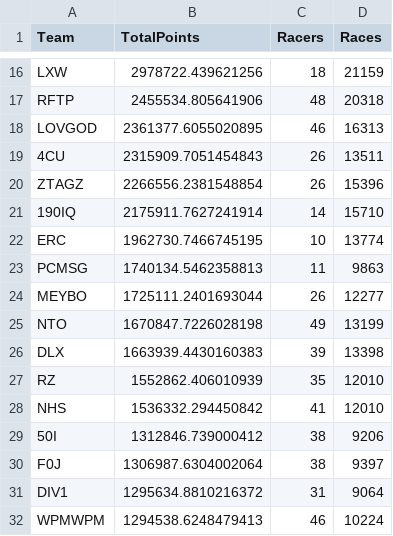
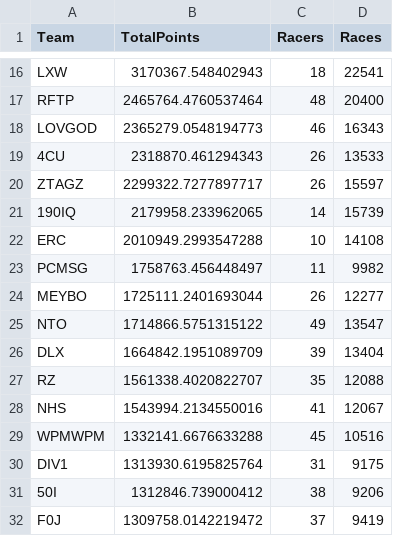
Before and after one commit to theoneitrox/nitrotypelb, a CSV file: csv_archive/nitrotype_team_leaderboard_20250328.csv, drawn as a sheet; only a part is shown, gaps mark what is left out; removed rows and columns are numbered as before the commit, all else as after; the diff covers the shown part only; the diff names each change by its address in the sheet, - before the commit and + after, or states it on an @@ line.

```diff
--- a/csv_archive/nitrotype_team_leaderboard_20250328.csv
+++ b/csv_archive/nitrotype_team_leaderboard_20250328.csv
-B16 (TotalPoints): 2978722.439621256
+B16 (TotalPoints): 3170367.548402943
-D16 (Races): 21159
+D16 (Races): 22541
-B17 (TotalPoints): 2455534.805641906
+B17 (TotalPoints): 2465764.4760537464
-D17 (Races): 20318
+D17 (Races): 20400
-B18 (TotalPoints): 2361377.6055020895
+B18 (TotalPoints): 2365279.0548194773
-D18 (Races): 16313
+D18 (Races): 16343
-B19 (TotalPoints): 2315909.7051454843
+B19 (TotalPoints): 2318870.461294343
-D19 (Races): 13511
+D19 (Races): 13533
-B20 (TotalPoints): 2266556.2381548854
+B20 (TotalPoints): 2299322.7277897717
-D20 (Races): 15396
+D20 (Races): 15597
-B21 (TotalPoints): 2175911.7627241914
+B21 (TotalPoints): 2179958.233962065
-D21 (Races): 15710
+D21 (Races): 15739
-B22 (TotalPoints): 1962730.7466745195
+B22 (TotalPoints): 2010949.2993547288
-D22 (Races): 13774
+D22 (Races): 14108
-B23 (TotalPoints): 1740134.5462358813
+B23 (TotalPoints): 1758763.456448497
-D23 (Races): 9863
+D23 (Races): 9982
-B25 (TotalPoints): 1670847.7226028198
+B25 (TotalPoints): 1714866.5751315122
-D25 (Races): 13199
+D25 (Races): 13547
-B26 (TotalPoints): 1663939.4430160383
+B26 (TotalPoints): 1664842.1951089709
-D26 (Races): 13398
+D26 (Races): 13404
-B27 (TotalPoints): 1552862.406010939
+B27 (TotalPoints): 1561338.4020822707
-D27 (Races): 12010
+D27 (Races): 12088
-B28 (TotalPoints): 1536332.294450842
+B28 (TotalPoints): 1543994.2134550016
-D28 (Races): 12010
+D28 (Races): 12067
+row 29: WPMWPM | 1332141.6676633288 | 45 | 10516
+row 30: DIV1 | 1313930.6195825764 | 31 | 9175
-B32 (TotalPoints): 1306987.6304002064
+B32 (TotalPoints): 1309758.0142219472
-C32 (Racers): 38
+C32 (Racers): 37
-D32 (Races): 9397
+D32 (Races): 9419
-row 31: DIV1 | 1295634.8810216372 | 31 | 9064
-row 32: WPMWPM | 1294538.6248479413 | 46 | 10224
```
Also changed, not shown: 4 added rows, 4 removed rows and 113 edited cells elsewhere in this file, csv_archive/nitrotype_season_leaderboard_20250328.csv, 1 other file.
